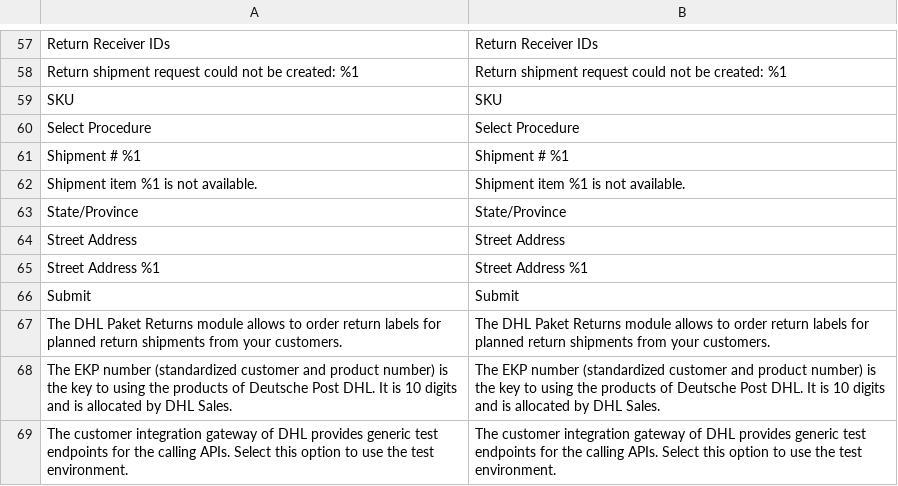
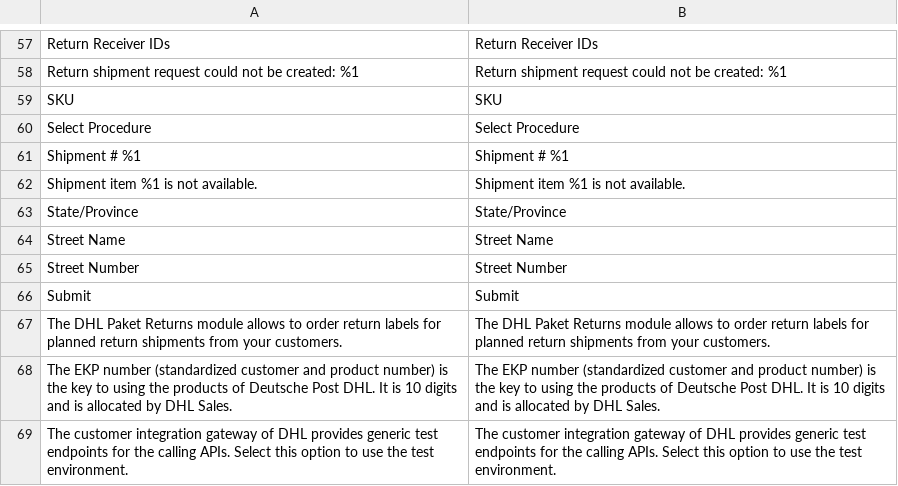
Before and after one commit to netresearch/dhl-module-carrier-paket-returns, a CSV file: i18n/en_US.csv, drawn as a sheet; only a part is shown, gaps mark what is left out; removed rows and columns are numbered as before the commit, all else as after; the diff names each change by its address in the sheet, - before the commit and + after, or states it on an @@ line.

Commit message:
DHLGW-718: allow editing of split address

```diff
--- a/i18n/en_US.csv
+++ b/i18n/en_US.csv
-row 64: Street Address | Street Address
-row 65: Street Address %1 | Street Address %1
+row 64: Street Name | Street Name
+row 65: Street Number | Street Number
```
Also changed, not shown: i18n/de_DE.csv, 5 other files.
